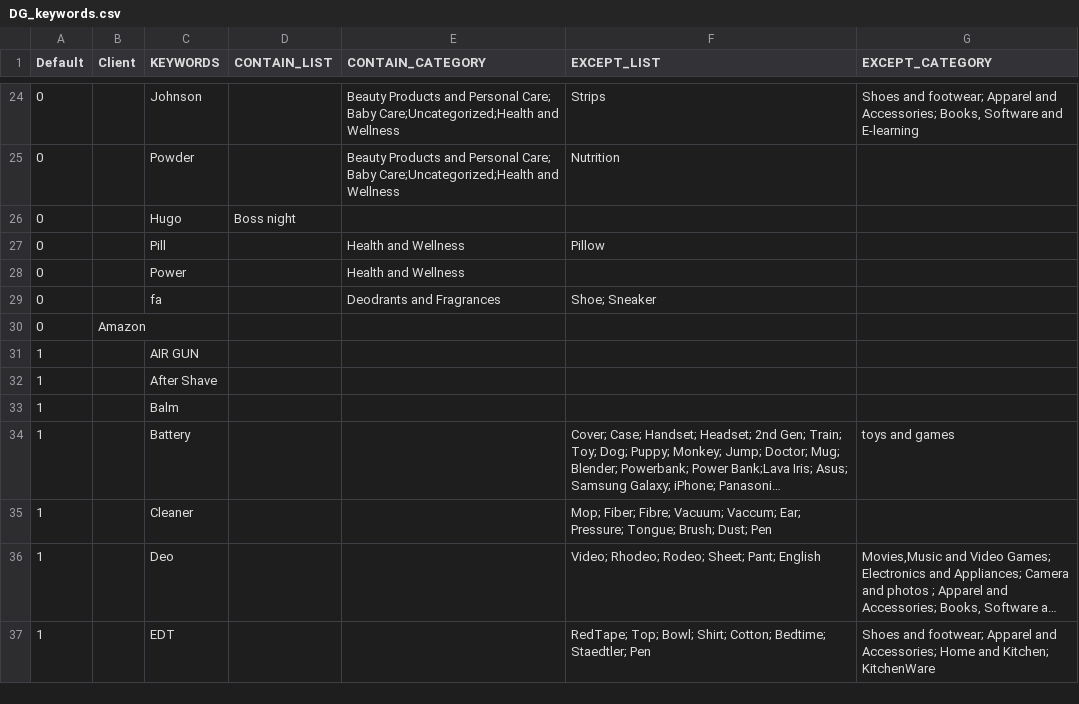
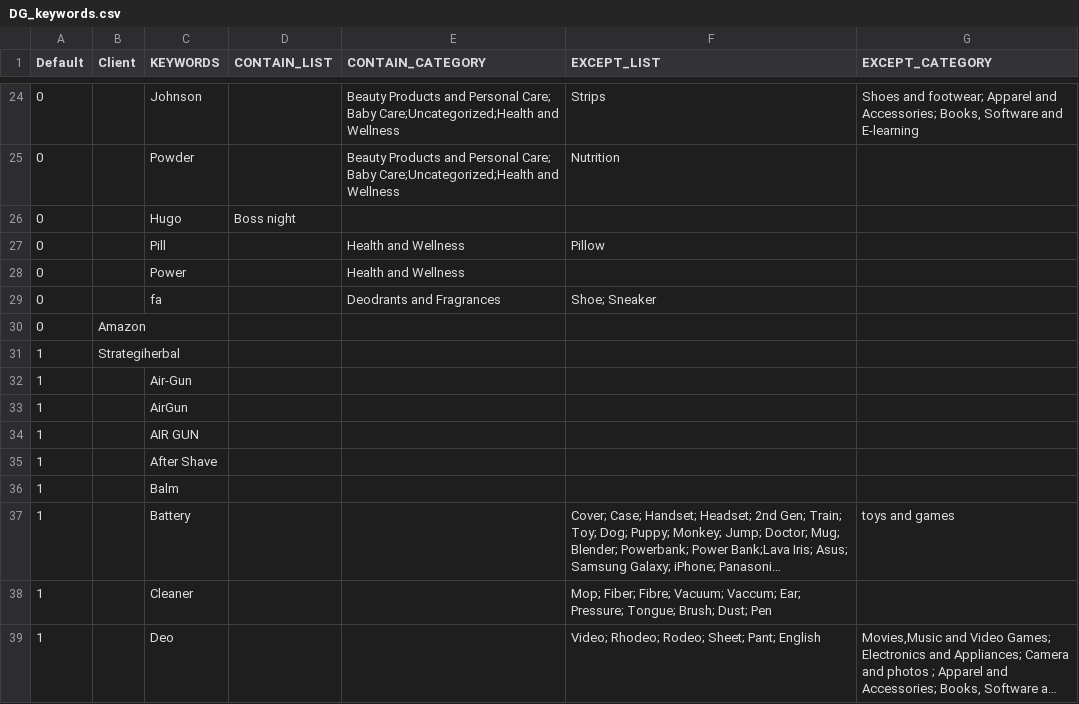
Before and after one commit to mohitt008/dg_score, a CSV file: data/DG_keywords.csv, drawn as a sheet; only a part is shown, gaps mark what is left out; the shorter side is filled out with more unchanged rows; long unchanged cells end in …; the diff names each change by its address in the sheet, - before the commit and + after, or states it on an @@ line.

Commit message:
updated dg config

```diff
--- a/data/DG_keywords.csv
+++ b/data/DG_keywords.csv
+row 31: 1 | Strategiherbal
+row 32: 1 |  | Air-Gun
+row 33: 1 |  | AirGun
```
